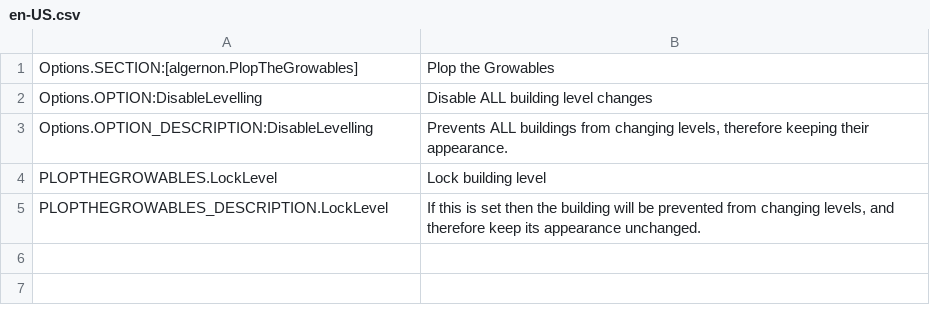
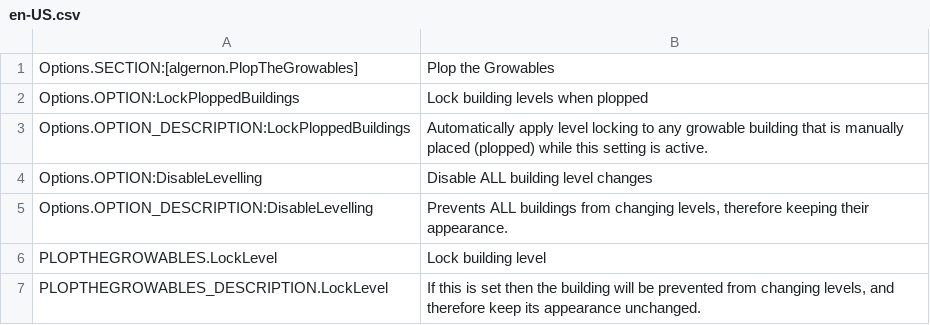
Before and after one commit to algernon-A/PlopTheGrowables, a CSV file: l10n/en-US.csv, drawn as a sheet.

Commit message:
Add option to automatically lock the levels of newly plopped buildings.

```diff
--- a/l10n/en-US.csv
+++ b/l10n/en-US.csv
@@ -1,2 +1,4 @@
 "Options.SECTION:[algernon.PlopTheGrowables]","Plop the Growables"
+"Options.OPTION:LockPloppedBuildings","Lock building levels when plopped"
+"Options.OPTION_DESCRIPTION:LockPloppedBuildings","Automatically apply level locking to any growable building that is manually placed (plopped) while this setting is active."
 "Options.OPTION:DisableLevelling","Disable ALL building level changes"
```
Also changed, not shown: 13 other files.
